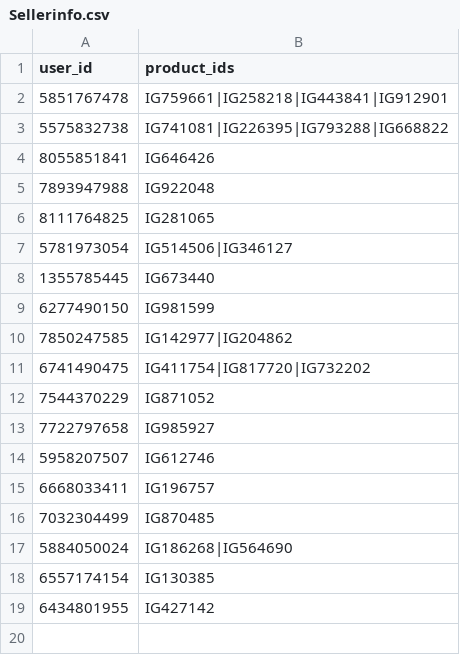
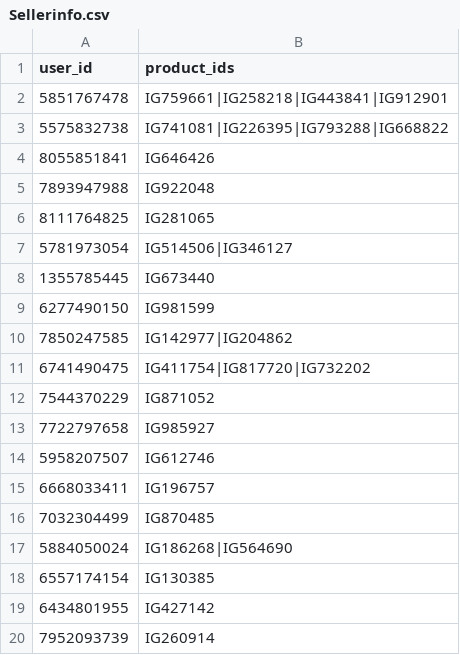
Before and after one commit to MrHacker274/Vortex, a CSV file: Sellerinfo.csv, drawn as a sheet; the diff names each change by its address in the sheet, - before the commit and + after, or states it on an @@ line.

Commit message:
Update seller 7952093739

```diff
--- a/Sellerinfo.csv
+++ b/Sellerinfo.csv
+row 20: 7952093739 | IG260914
```
